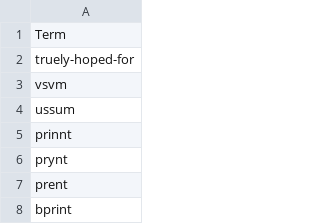
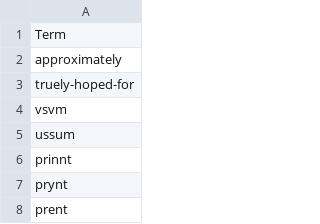
Before and after one commit to COMHIS/bibliographica, a CSV file: inst/extdata/printstop_english.csv, drawn as a sheet; only a part is shown; the shorter side is filled out with more unchanged rows; the diff names each change by its address in the sheet, - before the commit and + after, or states it on an @@ line.

```diff
--- a/inst/extdata/printstop_english.csv
+++ b/inst/extdata/printstop_english.csv
+row 2: approximately
```
Also changed, not shown: 8 other files.
